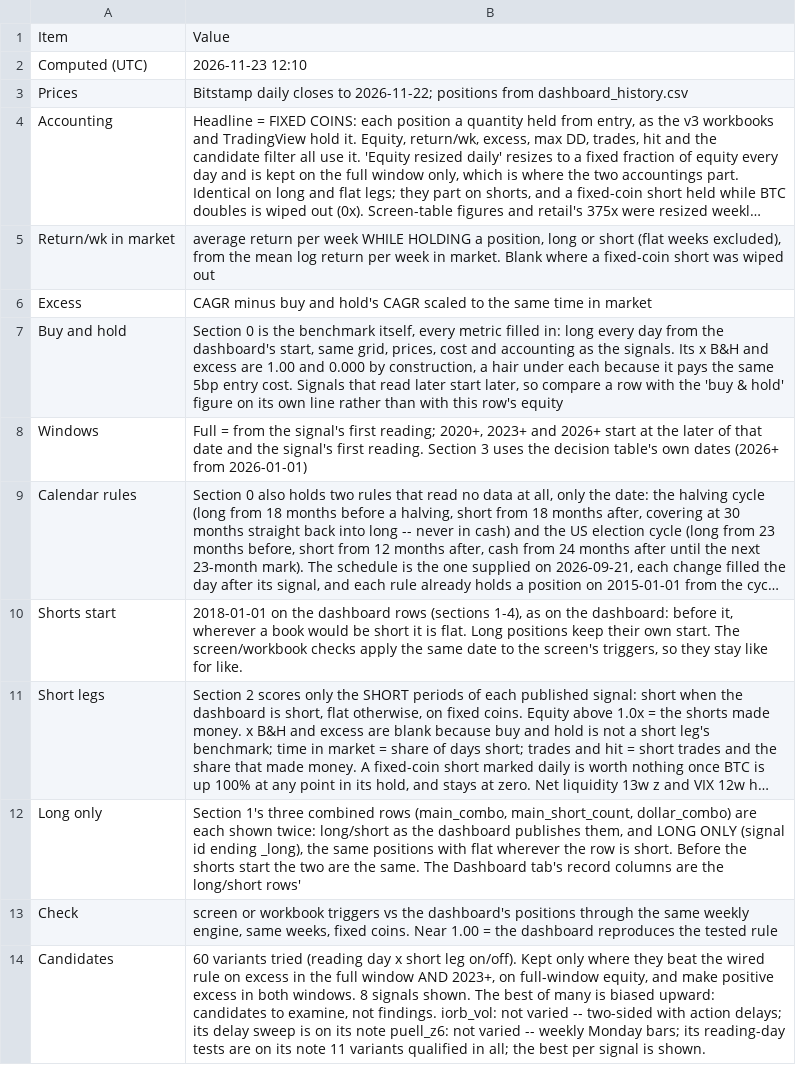
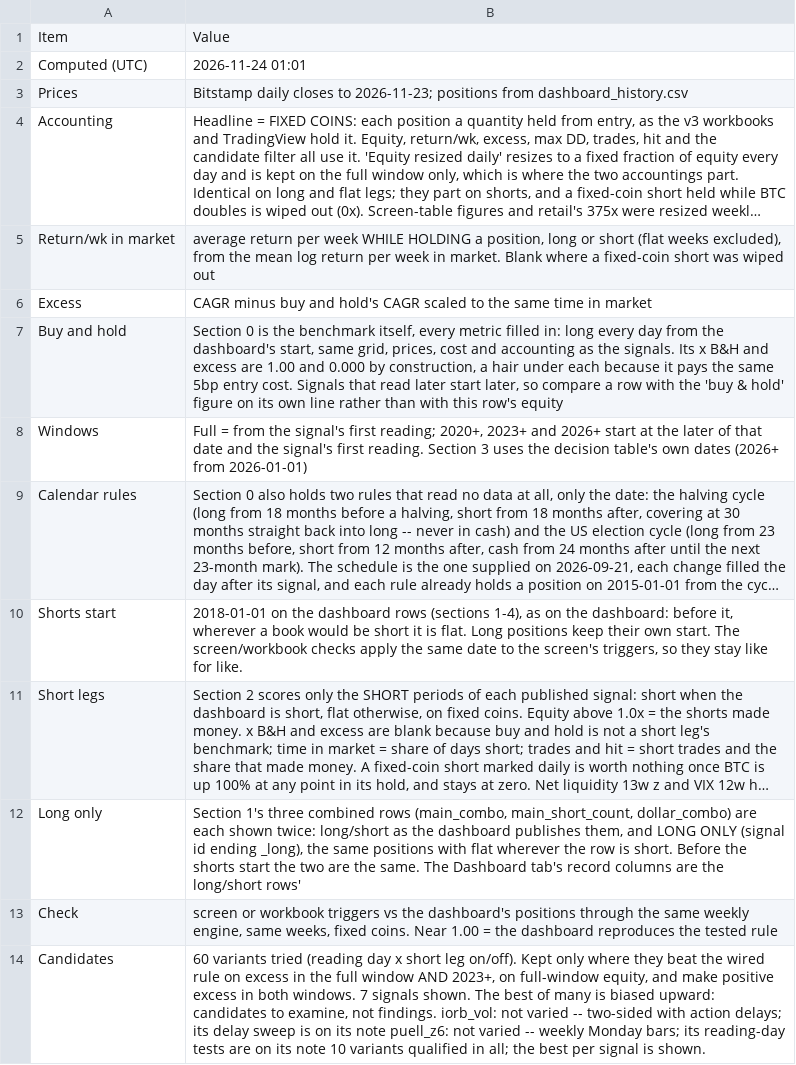
Before and after one commit to 3Jack1/btc-credit-dashboard, a CSV file: performance_table_meta.csv, drawn as a sheet; long unchanged cells end in …; the diff names each change by its address in the sheet, - before the commit and + after, or states it on an @@ line.

```diff
--- a/performance_table_meta.csv
+++ b/performance_table_meta.csv
-B2: 2026-11-23 12:10
+B2: 2026-11-24 01:01
-B3: …closes to 2026-11-22; positions from…
+B3: …closes to 2026-11-23; positions from…
-B14: …both windows. 8 signals shown. The best of many is biased upward: candidates to examine, not findings. iorb_vol: not varied -- two-sided with action delays; its delay sweep is on its note puell_z6: not varied -- weekly Monday bars; its reading-day tests are on its note 11 variants qualified…
+B14: …both windows. 7 signals shown. The best of many is biased upward: candidates to examine, not findings. iorb_vol: not varied -- two-sided with action delays; its delay sweep is on its note puell_z6: not varied -- weekly Monday bars; its reading-day tests are on its note 10 variants qualified…
```
Also changed, not shown: performance_table.csv.
